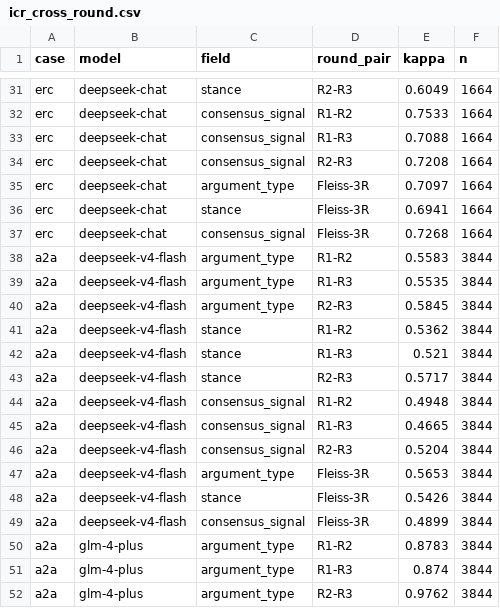
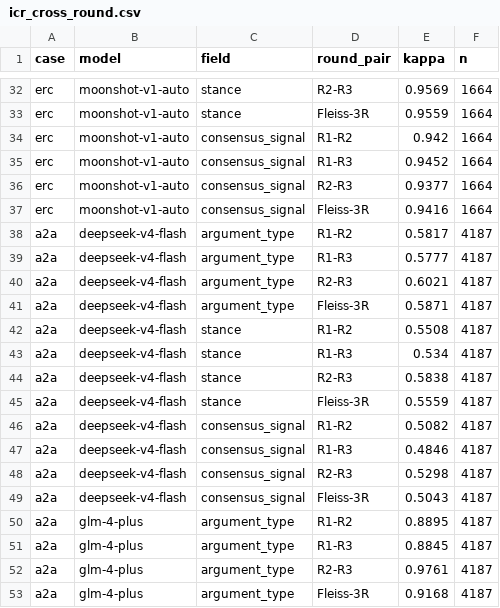
Before and after one commit to kl41r3/erc8004-a2a-case-study, a CSV file: analysis/metrics/r2/icr_cross_round.csv, drawn as a sheet; only a part is shown, gaps mark what is left out; removed rows and columns are numbered as before the commit, all else as after; the diff covers the shown part only; the diff names each change by its address in the sheet, - before the commit and + after, or states it on an @@ line.

```diff
--- a/analysis/metrics/r2/icr_cross_round.csv
+++ b/analysis/metrics/r2/icr_cross_round.csv
-B32 (model): deepseek-chat
+B32 (model): moonshot-v1-auto
-E32 (kappa): 0.6049
+E32 (kappa): 0.9569
+row 33: erc | moonshot-v1-auto | stance | Fleiss-3R | 0.9559 | 1664
-B34:B36 (model): deepseek-chat
+B34:B36 (model): moonshot-v1-auto
-E34 (kappa): 0.7533
+E34 (kappa): 0.942
-E35 (kappa): 0.7088
+E35 (kappa): 0.9452
-E36 (kappa): 0.7208
+E36 (kappa): 0.9377
-row 35: erc | deepseek-chat | argument_type | Fleiss-3R | 0.7097 | 1664
-row 36: erc | deepseek-chat | stance | Fleiss-3R | 0.6941 | 1664
-B37 (model): deepseek-chat
+B37 (model): moonshot-v1-auto
-E37 (kappa): 0.7268
+E37 (kappa): 0.9416
-E38 (kappa): 0.5583
+E38 (kappa): 0.5817
-F38:F40 (n): 3844
+F38:F40 (n): 4187
-E39 (kappa): 0.5535
+E39 (kappa): 0.5777
-E40 (kappa): 0.5845
+E40 (kappa): 0.6021
+row 41: a2a | deepseek-v4-flash | argument_type | Fleiss-3R | 0.5871 | 4187
-E42 (kappa): 0.5362
+E42 (kappa): 0.5508
-F42:F44 (n): 3844
+F42:F44 (n): 4187
-E43 (kappa): 0.521
+E43 (kappa): 0.534
-E44 (kappa): 0.5717
+E44 (kappa): 0.5838
+row 45: a2a | deepseek-v4-flash | stance | Fleiss-3R | 0.5559 | 4187
-E46 (kappa): 0.4948
+E46 (kappa): 0.5082
-F46:F48 (n): 3844
+F46:F48 (n): 4187
-E47 (kappa): 0.4665
+E47 (kappa): 0.4846
-E48 (kappa): 0.5204
+E48 (kappa): 0.5298
-row 47: a2a | deepseek-v4-flash | argument_type | Fleiss-3R | 0.5653 | 3844
-row 48: a2a | deepseek-v4-flash | stance | Fleiss-3R | 0.5426 | 3844
-E49 (kappa): 0.4899
+E49 (kappa): 0.5043
-F49:F52 (n): 3844
+F49:F52 (n): 4187
-E50 (kappa): 0.8783
+E50 (kappa): 0.8895
-E51 (kappa): 0.874
+E51 (kappa): 0.8845
-E52 (kappa): 0.9762
+E52 (kappa): 0.9761
+row 53: a2a | glm-4-plus | argument_type | Fleiss-3R | 0.9168 | 4187
```
Also changed, not shown: 4 added rows, 4 removed rows, 4 moved rows and 54 edited cells elsewhere in this file, 8 other files.
